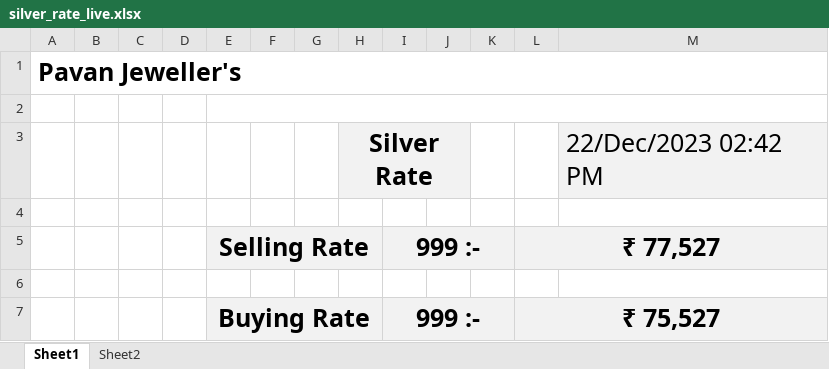
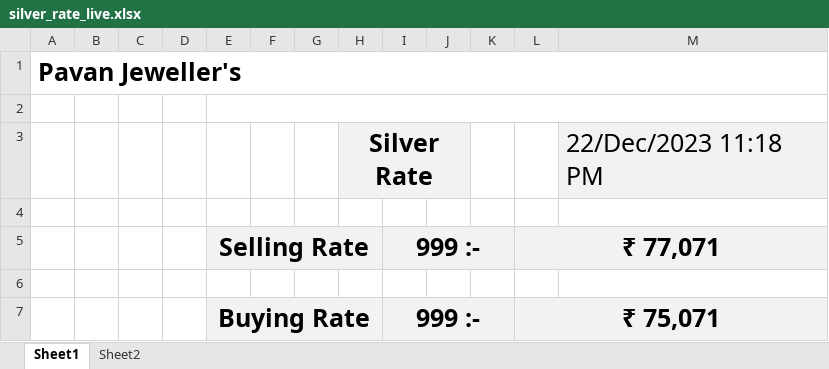
Before and after one commit to pr-j23/pr-jewellery, an Excel workbook: silver_rate_live.xlsx, sheet Sheet1, drawn as a sheet; values as stored, in another font and other column widths than the file's, no borders; charts and pictures not drawn; the diff names each change by its address in the sheet, - before the commit and + after, or states it on an @@ line.

```diff
--- a/silver_rate_live.xlsx (sheet Sheet1)
+++ b/silver_rate_live.xlsx (sheet Sheet1)
-M3: 22/Dec/2023 02:42 PM
+M3: 22/Dec/2023 11:18 PM
-L5: ₹ 77,527
+L5: ₹ 77,071
-L7: ₹ 75,527
+L7: ₹ 75,071
```
Also changed, not shown: sheet Sheet2, 1 other file.
